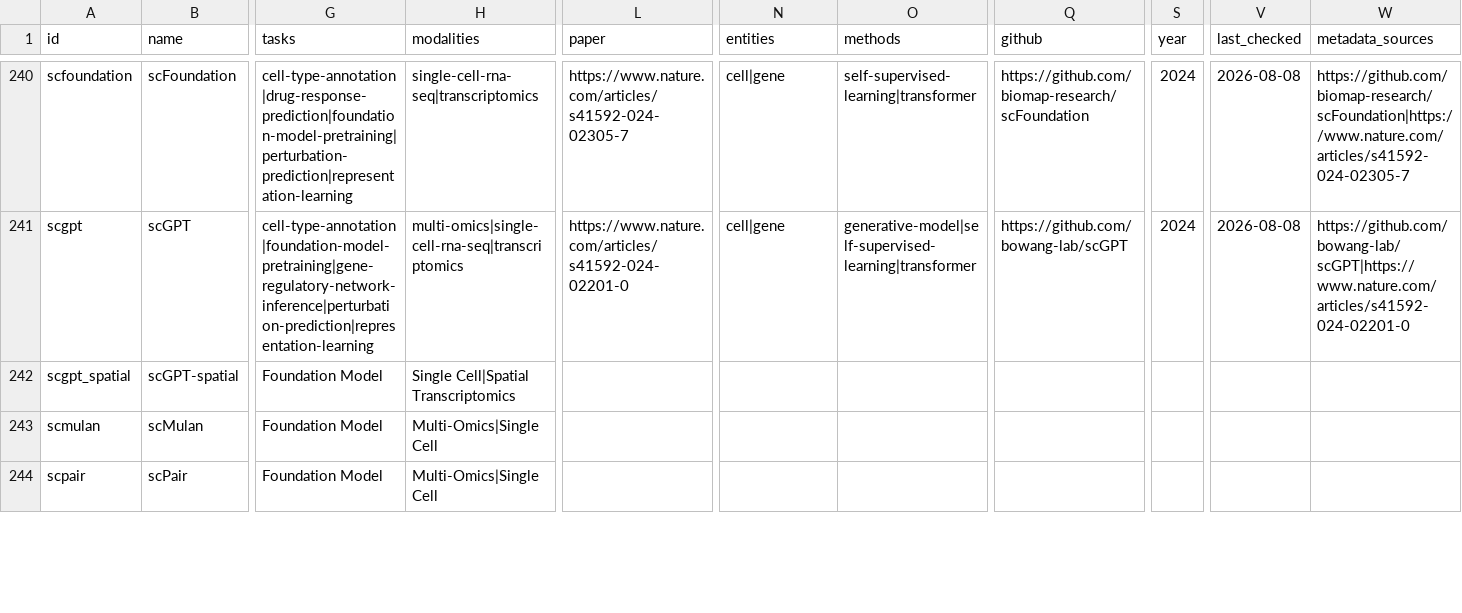
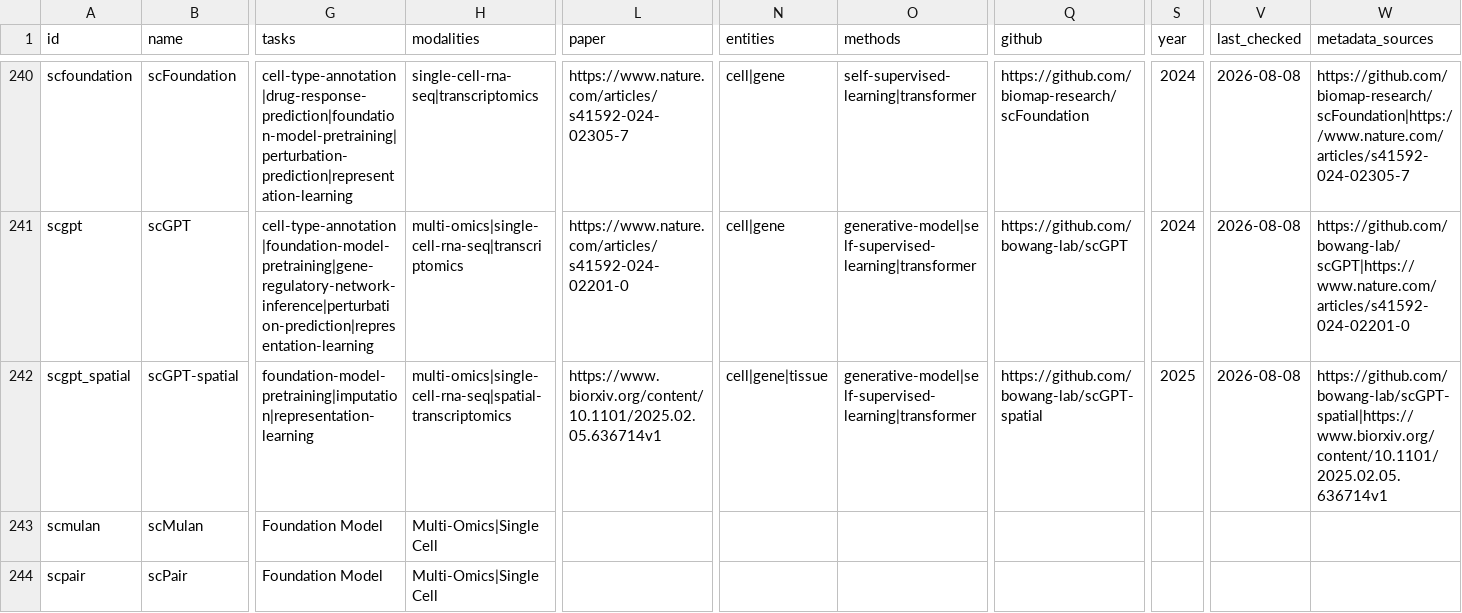
Before and after one commit to jcyangcn/awesome-computational-biology, a CSV file: data/resources.csv, drawn as a sheet; only a part is shown, gaps mark what is left out; the diff covers the shown part only; the diff names each change by its address in the sheet, - before the commit and + after, or states it on an @@ line.

Commit message:
chore: sync resources

```diff
--- a/data/resources.csv
+++ b/data/resources.csv
-G242 (tasks): Foundation Model
+G242 (tasks): foundation-model-pretraining|imputation|representation-learning
-H242 (modalities): Single Cell|Spatial Transcriptomics
+H242 (modalities): multi-omics|single-cell-rna-seq|spatial-transcriptomics
-L242 (paper): (empty)
+L242 (paper): https://www.biorxiv.org/content/10.1101/2025.02.05.636714v1
-N242 (entities): (empty)
+N242 (entities): cell|gene|tissue
-O242 (methods): (empty)
+O242 (methods): generative-model|self-supervised-learning|transformer
-Q242 (github): (empty)
+Q242 (github): https://github.com/bowang-lab/scGPT-spatial
-S242 (year): (empty)
+S242 (year): 2025
-V242 (last_checked): (empty)
+V242 (last_checked): 2026-08-08
-W242 (metadata_sources): (empty)
+W242 (metadata_sources): https://github.com/bowang-lab/scGPT-spatial|https://www.biorxiv.org/content/10.1101/2025.02.05.636714v1
```
Also changed, not shown: 62 edited cells elsewhere in this file, 2 other files.
